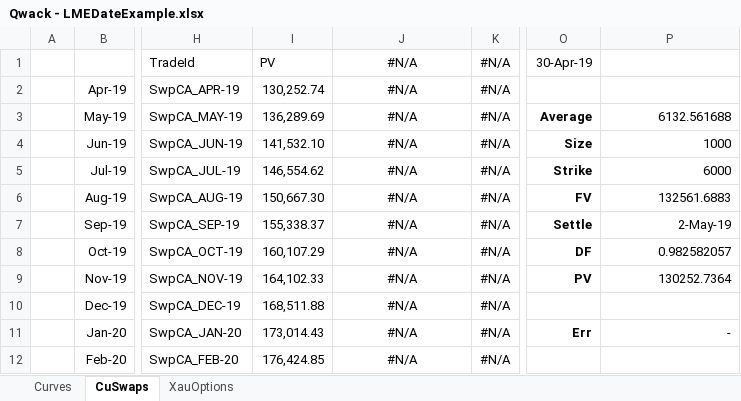
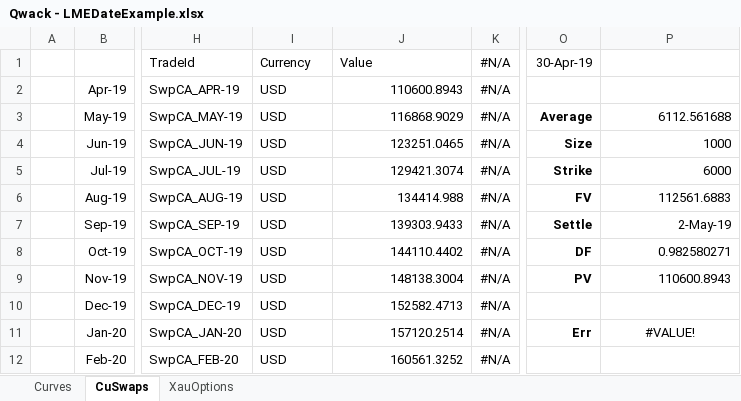
Before and after one commit to cetusfinance/qwack, an Excel workbook: examples/Qwack - LMEDateExample.xlsx, sheet CuSwaps, drawn as a sheet; only a part is shown, gaps mark what is left out; values as stored, in another font and other column widths than the file's, no borders; the diff covers the shown part only; the diff names each change by its address in the sheet, - before the commit and + after, or states it on an @@ line.

```diff
--- a/examples/Qwack - LMEDateExample.xlsx (sheet CuSwaps)
+++ b/examples/Qwack - LMEDateExample.xlsx (sheet CuSwaps)
-I1: PV
+I1: Currency
-J1: #N/A
+J1: Value
-J1 alignment: center
+J1 alignment: left
-I2: 130,252.74
+I2: USD
-J2: #N/A
+J2: 110600.8943
-J2:J12 alignment: center
+J2:J12 alignment: right
-I3: 136,289.69
+I3: USD
-J3: #N/A
+J3: 116868.9029
-P3: 6132.561688
+P3: 6112.561688
-I4: 141,532.10
+I4: USD
-J4: #N/A
+J4: 123251.0465
-I5: 146,554.62
+I5: USD
-J5: #N/A
+J5: 129421.3074
-I6: 150,667.30
+I6: USD
-J6: #N/A
+J6: 134414.988
-P6: 132561.6883
+P6: 112561.6883
-I7: 155,338.37
+I7: USD
-J7: #N/A
+J7: 139303.9433
-I8: 160,107.29
+I8: USD
-J8: #N/A
+J8: 144110.4402
-P8: 0.982582057
+P8: 0.982580271
-I9: 164,102.33
+I9: USD
-J9: #N/A
+J9: 148138.3004
-P9: 130252.7364
+P9: 110600.8943
-I10: 168,511.88
+I10: USD
-J10: #N/A
+J10: 152582.4713
-I11: 173,014.43
+I11: USD
-J11: #N/A
+J11: 157120.2514
-P11: -
+P11: #VALUE!
-P11 alignment: right
+P11 alignment: center
-I12: 176,424.85
+I12: USD
-J12: #N/A
+J12: 160561.3252
```
Also changed, not shown: 5 added rows, 5 removed rows, 42 edited cells and cell formats elsewhere in this sheet, sheet XauOptions, sheet Curves, formulas that keep their value.
